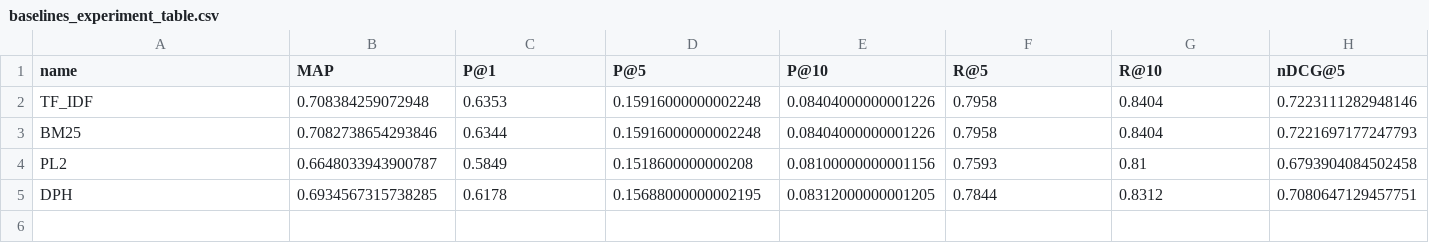
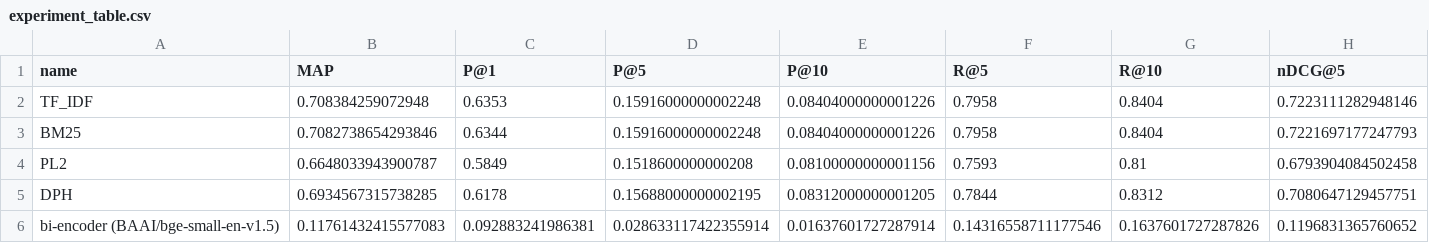
Before and after one commit to pide-v/f1nder, a CSV file: artifacts/metrics/experiment_table.csv (was artifacts/metrics/baselines_experiment_table.csv), drawn as a sheet; only a part is shown; rows hold the shown columns only; the diff names each change by its address in the sheet, - before the commit and + after, or states it on an @@ line.

Commit message:
Result bi-encoder BAAI/bge-base-en-v1.5

```diff
--- a/artifacts/metrics/baselines_experiment_table.csv
+++ b/artifacts/metrics/experiment_table.csv
+row 6: bi-encoder (BAAI/bge-small-en-v1.5) | 0.11761432415577083 | 0.092883241986381 | 0.028633117422355914 | 0.01637601727287914 | 0.14316558711177546 | 0.1637601727287826 | 0.1196831365760652
```
Also changed, not shown: 6 other files.
